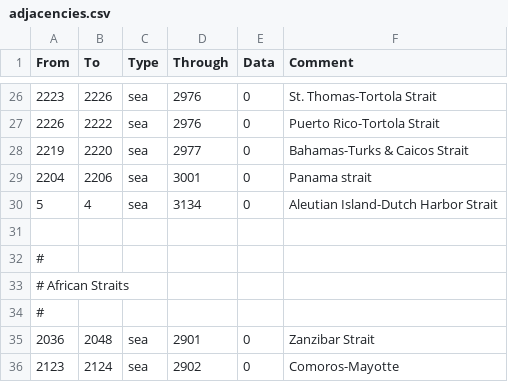
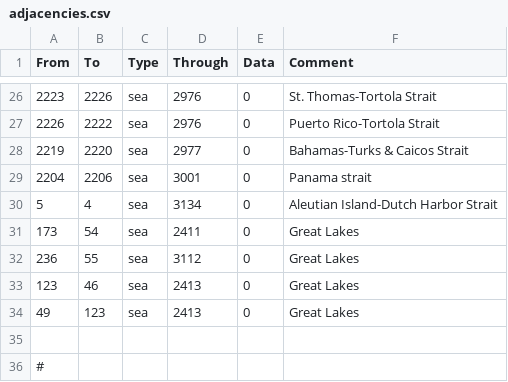
Before and after one commit to The-Question-Asker/MAW2, a CSV file: MAW2/map/adjacencies.csv, drawn as a sheet; only a part is shown, gaps mark what is left out; the shorter side is filled out with more unchanged rows.

Commit message:
Update adjacencies.csv

```diff
--- a/MAW2/map/adjacencies.csv
+++ b/MAW2/map/adjacencies.csv
@@ -30,2 +30,6 @@ From;To;Type;Through;Data;Comment
 5;4;sea;3134;0;Aleutian Island-Dutch Harbor Strait
+173;54;sea;2411;0;Great Lakes
+236;55;sea;3112;0;Great Lakes
+123;46;sea;2413;0;Great Lakes
+49;123;sea;2413;0;Great Lakes
 
```
